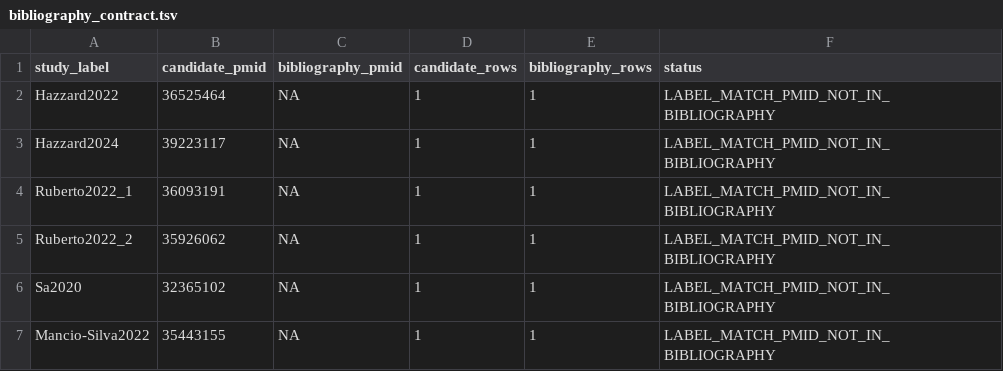
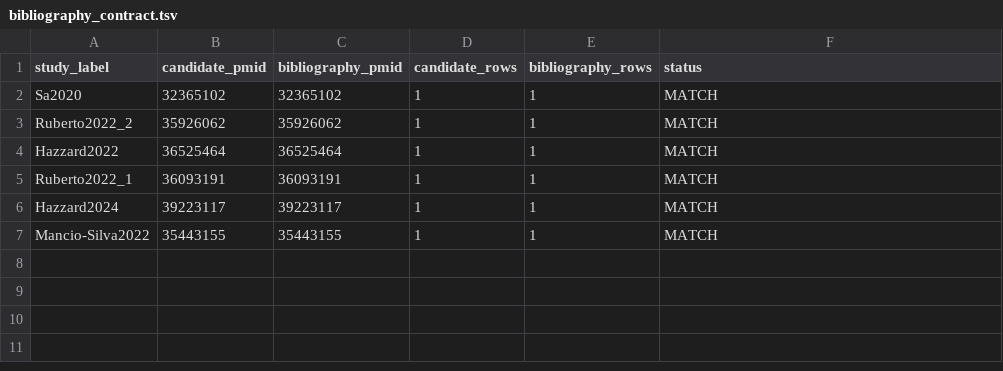
Before and after one commit to baia-ipc/PlaViSca_pre_processing, a TSV file: audit/phase3_preflight/bibliography_contract.tsv, drawn as a sheet.

```diff
--- a/audit/phase3_preflight/bibliography_contract.tsv
+++ b/audit/phase3_preflight/bibliography_contract.tsv
@@ -1,7 +1,7 @@
 "study_label"	"candidate_pmid"	"bibliography_pmid"	"candidate_rows"	"bibliography_rows"	"status"
-"Hazzard2022"	"36525464"	"NA"	1	1	"LABEL_MATCH_PMID_NOT_IN_BIBLIOGRAPHY"
-"Hazzard2024"	"39223117"	"NA"	1	1	"LABEL_MATCH_PMID_NOT_IN_BIBLIOGRAPHY"
-"Ruberto2022_1"	"36093191"	"NA"	1	1	"LABEL_MATCH_PMID_NOT_IN_BIBLIOGRAPHY"
-"Ruberto2022_2"	"35926062"	"NA"	1	1	"LABEL_MATCH_PMID_NOT_IN_BIBLIOGRAPHY"
-"Sa2020"	"32365102"	"NA"	1	1	"LABEL_MATCH_PMID_NOT_IN_BIBLIOGRAPHY"
-"Mancio-Silva2022"	"35443155"	"NA"	1	1	"LABEL_MATCH_PMID_NOT_IN_BIBLIOGRAPHY"
+"Sa2020"	"32365102"	"32365102"	1	1	"MATCH"
+"Ruberto2022_2"	"35926062"	"35926062"	1	1	"MATCH"
+"Hazzard2022"	"36525464"	"36525464"	1	1	"MATCH"
+"Ruberto2022_1"	"36093191"	"36093191"	1	1	"MATCH"
+"Hazzard2024"	"39223117"	"39223117"	1	1	"MATCH"
+"Mancio-Silva2022"	"35443155"	"35443155"	1	1	"MATCH"
```
Also changed, not shown: audit/phase3_preflight/cell_key_validation.tsv, audit/shared_pipeline/metadata_schema.tsv, 12 other files.
